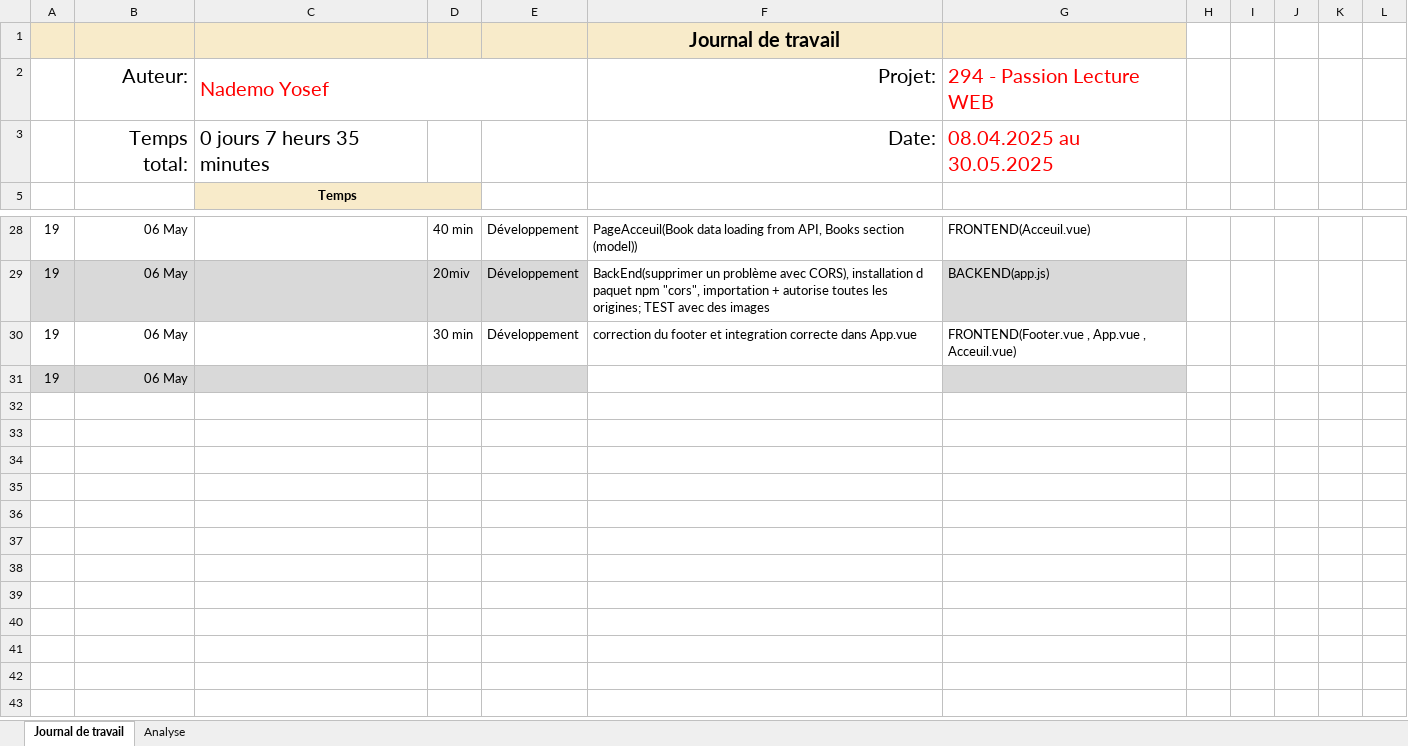
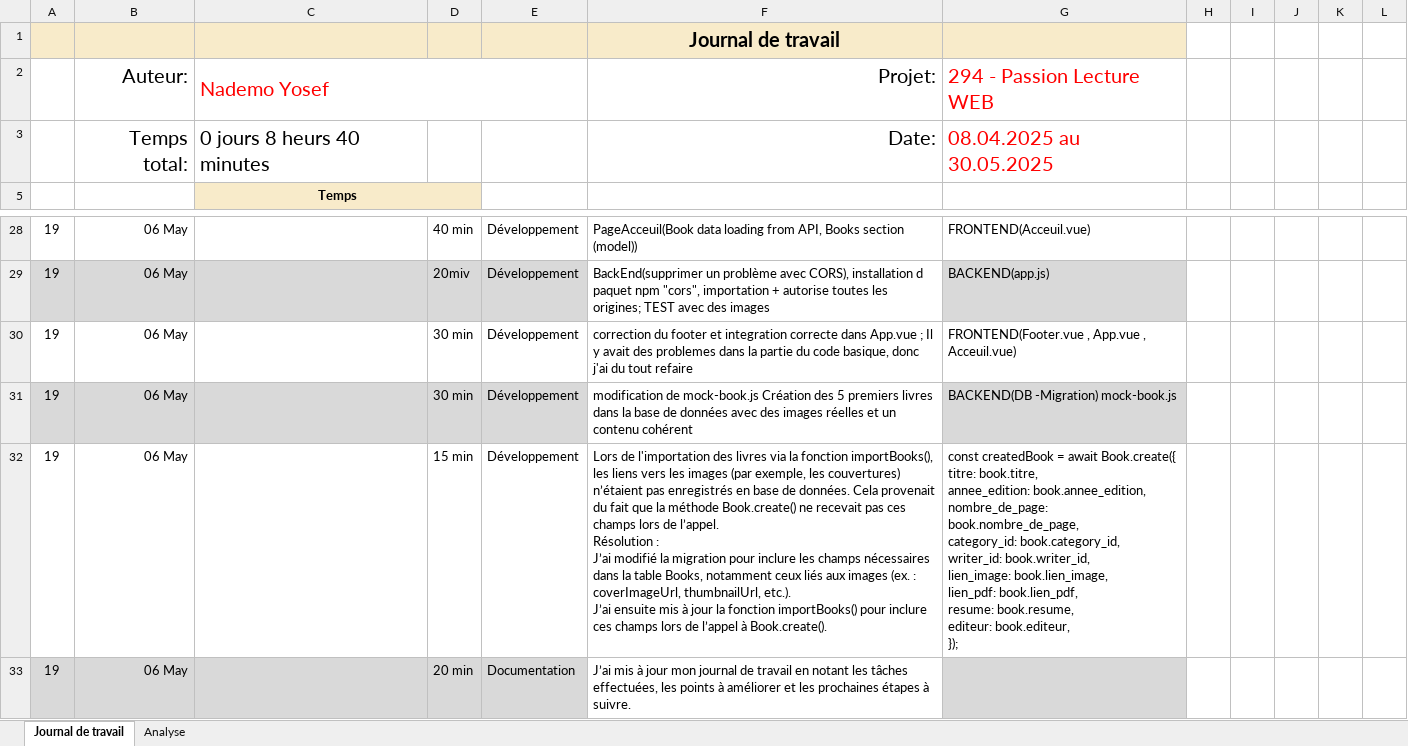
Before and after one commit to Josefnademo/Passion_lecture_FRONTEND, an Excel workbook: documentation/JDT-personal/Journal-de-Travail_NademoYosef.xlsx, sheet Journal de travail, drawn as a sheet; only a part is shown, gaps mark what is left out; values as stored, in another font and other column widths than the file's, no borders; conditional formats and table styles not drawn; addresses are those after the commit; ↵ is a line break in a cell; the diff names each change by its address in the sheet, - before the commit and + after, or states it on an @@ line.

Commit message:
modification de mock-book.js , migration(sequelize.js) , Création des 5 premiers livres dans la base de données avec des images réelles et un contenu cohérent; + JDT
"Lors de l'importation des livres via la fonction importBooks(), les liens vers les images (par exemple, les couvertures) n’étaient pas enregistrés en base de données. Cela provenait du fait que la méthode Book.create() ne recevait pas ces champs lors de l’appel.

Résolution :
J’ai modifié la migration pour inclure les champs nécessaires dans la table Books, notamment ceux liés aux images (ex. : coverImageUrl, thumbnailUrl, etc.).

J’ai ensuite mis à jour la fonction importBooks() pour inclure ces champs lors de l’appel à Book.create()."

```diff
--- a/documentation/JDT-personal/Journal-de-Travail_NademoYosef.xlsx (sheet Journal de travail)
+++ b/documentation/JDT-personal/Journal-de-Travail_NademoYosef.xlsx (sheet Journal de travail)
-C3: 0 jours 7 heurs 35 minutes
+C3: 0 jours 8 heurs 40 minutes
-F30: …dans App.vue
+F30: …dans App.vue ; Il y avait des problemes dans la partie du code basique, donc j'ai du tout refaire
+row 31: 19 | 06 May |  | 30 min | Développement | modification de mock-book.js Création des 5 premiers livres dans la base de données avec des images réelles et un contenu cohérent | BACKEND(DB -Migration) mock-book.js
+row 32: 19 | 06 May |  | 15 min | Développement | Lors de l'importation des livres via la fonction importBooks(), les liens vers les images (par exemple, les couvertures) n’étaient pas enregistrés en base de données. Cela provenait du fait que la méthode Book.create() ne recevait pas ces champs lors de l’appel. ↵ Résolution : ↵ J’ai modifié la migration pour inclure les champs nécessaires dans la table Books, notamment ceux liés aux images (ex. : coverImageUrl, thumbnailUrl, etc.). ↵ J’ai ensuite mis à jour la fonction importBooks() pour inclure ces champs lors de l’appel à Book.create(). | const createdBook = await Book.create({ ↵ titre: book.titre, ↵ annee_edition: book.annee_edition, ↵ nombre_de_page: book.nombre_de_page, ↵ category_id: book.category_id, ↵ writer_id: book.writer_id, ↵ lien_image: book.lien_image, ↵ lien_pdf: book.lien_pdf, ↵ resume: book.resume, ↵ editeur: book.editeur, ↵ });
-D33: (empty)
+D33: 20 min
-E33: (empty)
+E33: Documentation
-F33: (empty)
+F33: J’ai mis à jour mon journal de travail en notant les tâches effectuées, les points à améliorer et les prochaines étapes à suivre.
```
Also changed, not shown: sheet Analyse, formulas that keep their value, hidden cells, charts or pictures, 2 other files.
